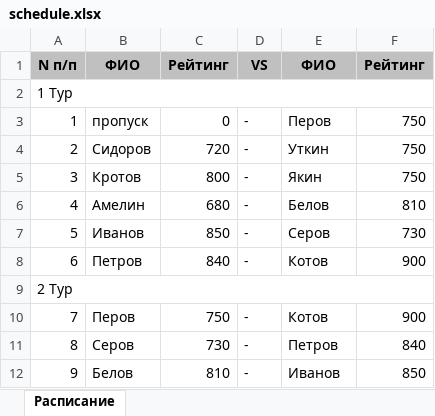
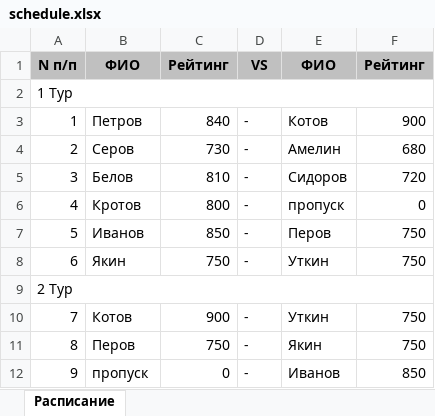
Before and after one commit to AndreyIljasovJDCP-1/RoundSystemSchedule, an Excel workbook: schedule.xlsx, sheet Расписание, drawn as a sheet; only a part is shown; values as stored, in another font and other column widths than the file's, no borders; the diff covers the shown part only; the diff names each change by its address in the sheet, - before the commit and + after, or states it on an @@ line.

```diff
--- a/schedule.xlsx (sheet Расписание)
+++ b/schedule.xlsx (sheet Расписание)
-B3: пропуск
+B3: Петров
-C3: 0
+C3: 840
-E3: Перов
+E3: Котов
-F3: 750
+F3: 900
-B4: Сидоров
+B4: Серов
-C4: 720
+C4: 730
-E4: Уткин
+E4: Амелин
-F4: 750
+F4: 680
-B5: Кротов
+B5: Белов
-C5: 800
+C5: 810
-E5: Якин
+E5: Сидоров
-F5: 750
+F5: 720
-B6: Амелин
+B6: Кротов
-C6: 680
+C6: 800
-E6: Белов
+E6: пропуск
-F6: 810
+F6: 0
-E7: Серов
+E7: Перов
-F7: 730
+F7: 750
-B8: Петров
+B8: Якин
-C8: 840
+C8: 750
-E8: Котов
+E8: Уткин
-F8: 900
+F8: 750
-B10: Перов
+B10: Котов
-C10: 750
+C10: 900
-E10: Котов
+E10: Уткин
-F10: 900
+F10: 750
-B11: Серов
+B11: Перов
-C11: 730
+C11: 750
-E11: Петров
+E11: Якин
-F11: 840
+F11: 750
-B12: Белов
+B12: пропуск
-C12: 810
+C12: 0
```
Also changed, not shown: 210 edited cells elsewhere in this sheet, 5 other files.
